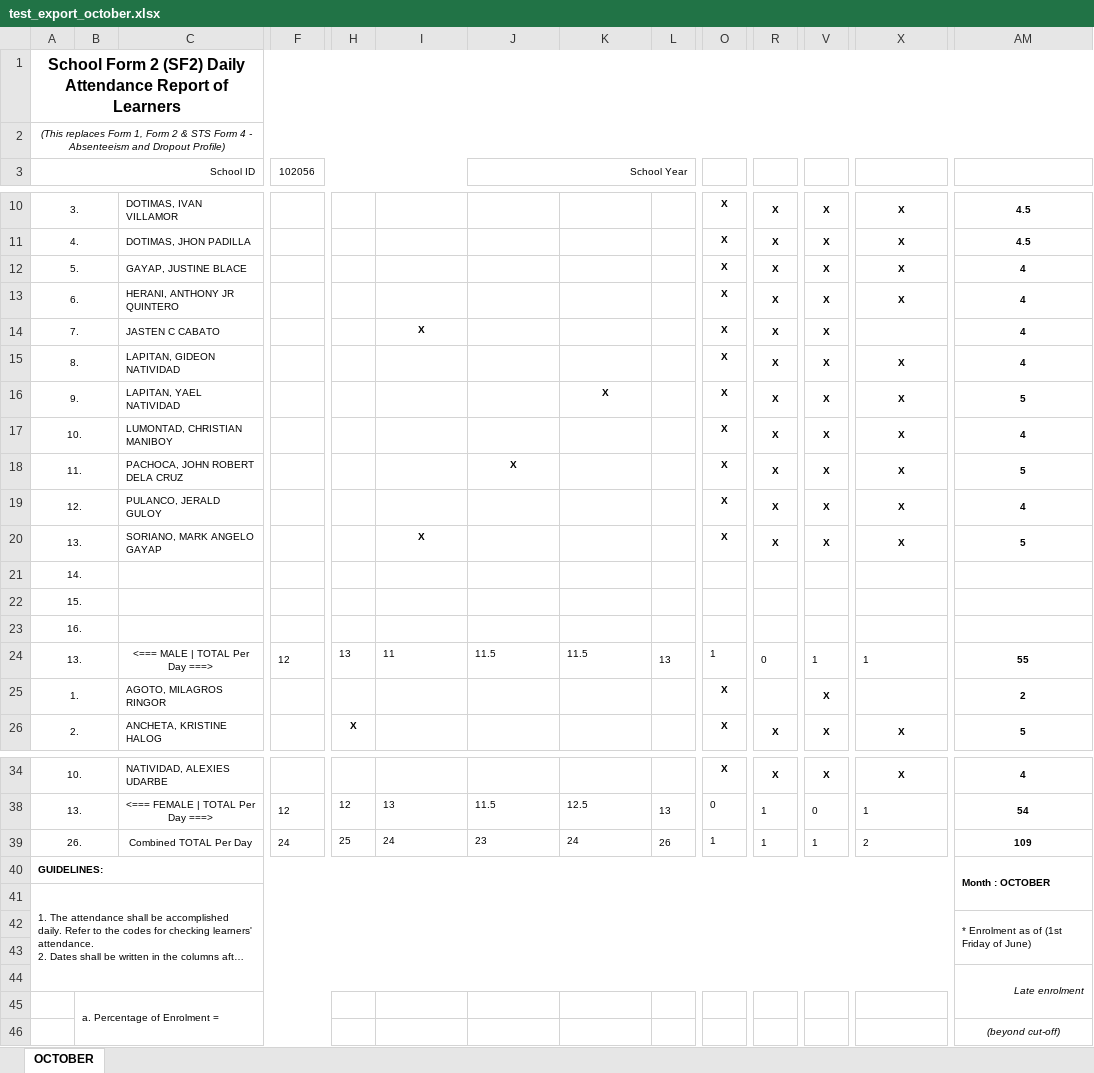
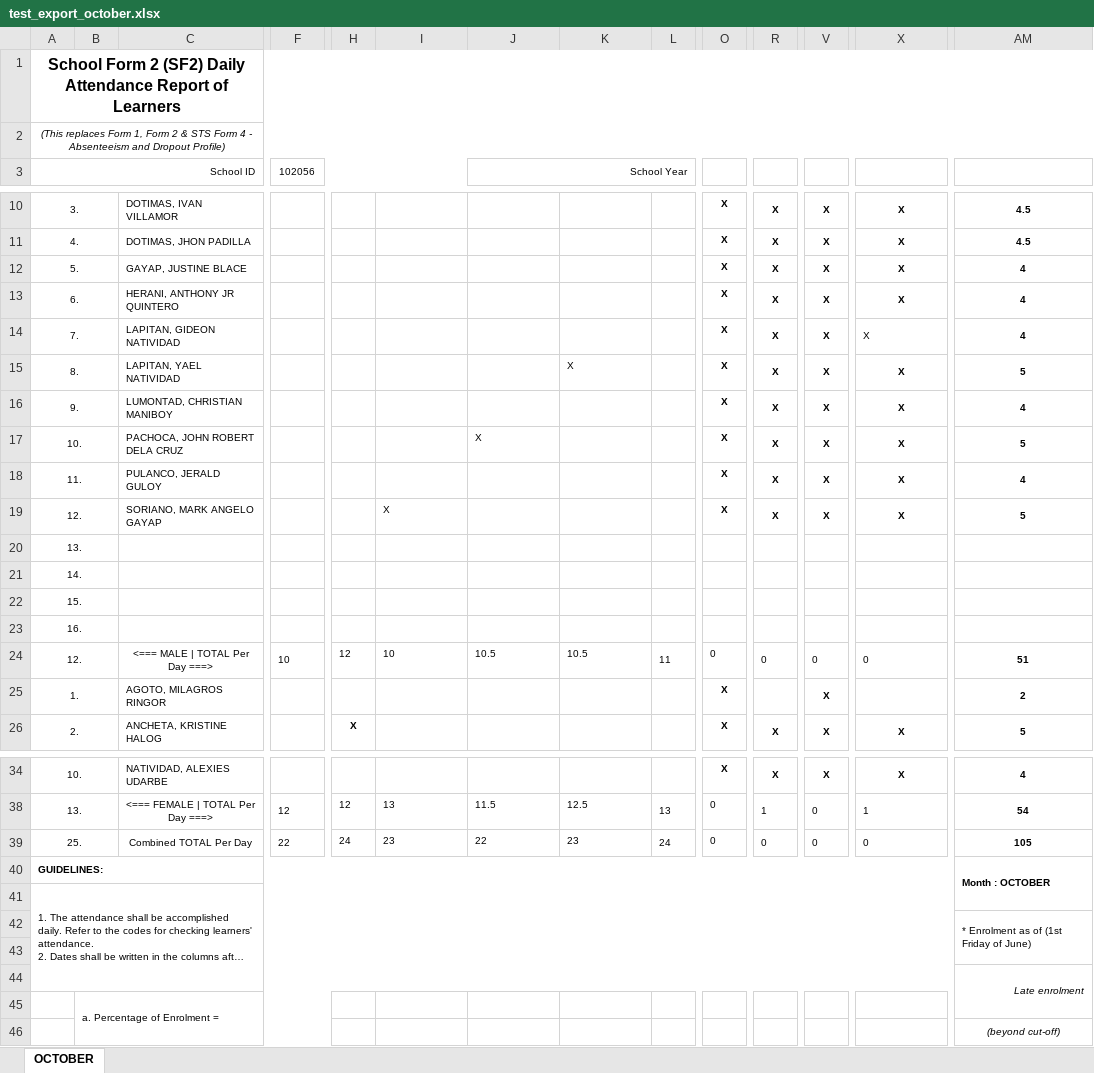
Before and after one commit to cathrinajaneballesteros/QR-Attendance, an Excel workbook: backend/test_export_october.xlsx, sheet OCTOBER, drawn as a sheet; only a part is shown, gaps mark what is left out; long unchanged cells end in …; values as stored, in another font and other column widths than the file's, no borders; removed rows and columns are numbered as before the commit, all else as after; rows hold the shown columns only; the diff names each change by its address in the sheet, - before the commit and + after, or states it on an @@ line.

```diff
--- a/backend/test_export_october.xlsx (sheet OCTOBER)
+++ b/backend/test_export_october.xlsx (sheet OCTOBER)
-row 14: 7. |  | JASTEN C CABATO |  |  | X |  |  |  | X | X | X |  | 4
-A14 (School ID): 8.
+A14 (School ID): 7.
@@ X14 bold: on → off, alignment: center → left @@
-A15 (School ID): 9.
+A15 (School ID): 8.
@@ K15 bold: on → off, alignment: center → left @@
-A16 (School ID): 10.
+A16 (School ID): 9.
-A17 (School ID): 11.
+A17 (School ID): 10.
@@ J17 bold: on → off, alignment: center → left @@
-A18 (School ID): 12.
+A18 (School ID): 11.
-A19 (School ID): 13.
+A19 (School ID): 12.
@@ I19 bold: on → off, alignment: center → left @@
+row 20: 13.
-row 24: 13. |  | <=== MALE | TOTAL Per Day ===> | 12 | 13 | 11 | 11.5 | 11.5 | 13 | 1 | 0 | 1 | 1 | 55
+row 24: 12. |  | <=== MALE | TOTAL Per Day ===> | 10 | 12 | 10 | 10.5 | 10.5 | 11 | 0 | 0 | 0 | 0 | 51
-row 39: 26. |  | Combined TOTAL Per Day | 24 | 25 | 24 | 23 | 24 | 26 | 1 | 1 | 1 | 2 | 109
+row 39: 25. |  | Combined TOTAL Per Day | 22 | 24 | 23 | 22 | 23 | 24 | 0 | 0 | 0 | 0 | 105
```
Also changed, not shown: backend/templates/sf2_template.xlsx, backend/test_dyn.xlsx, 8 other files.
